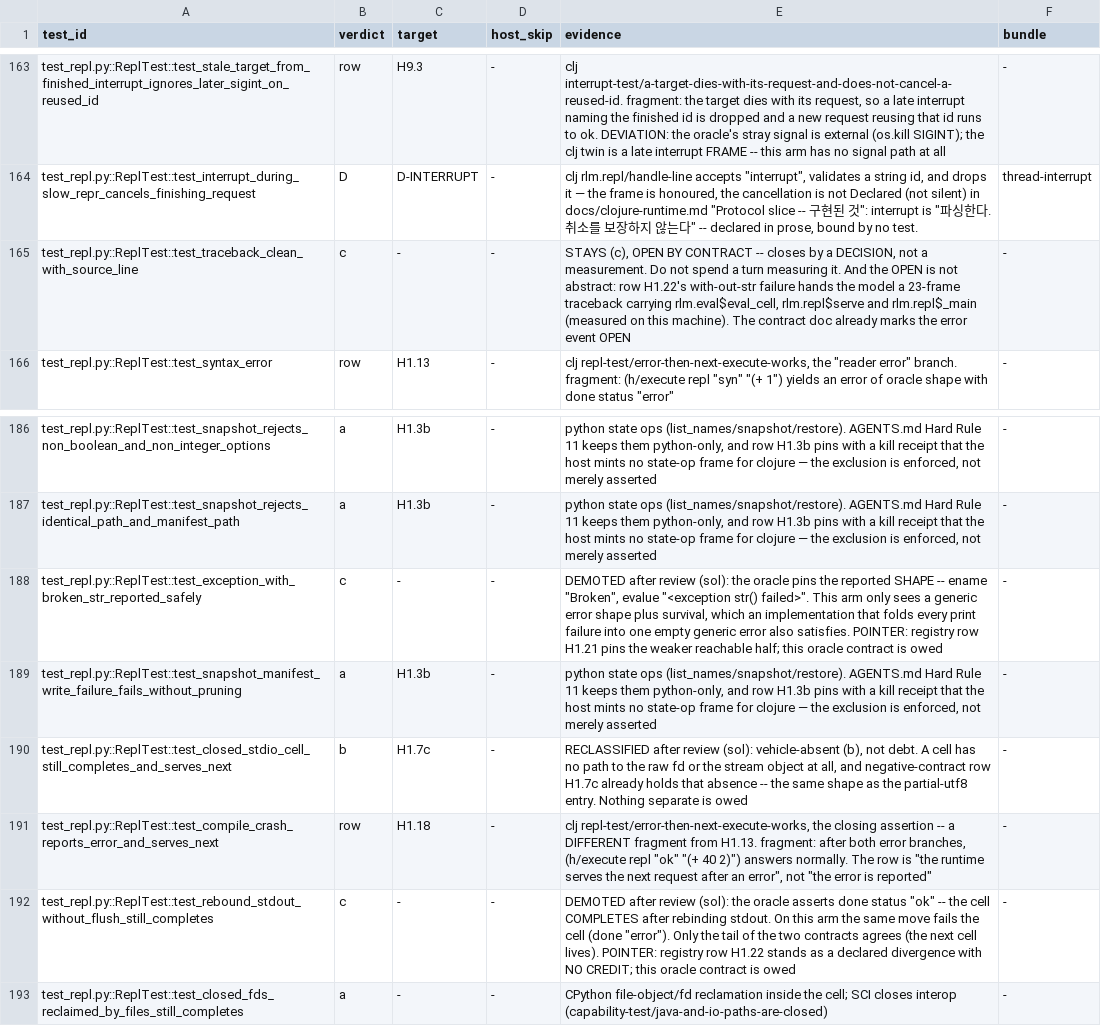
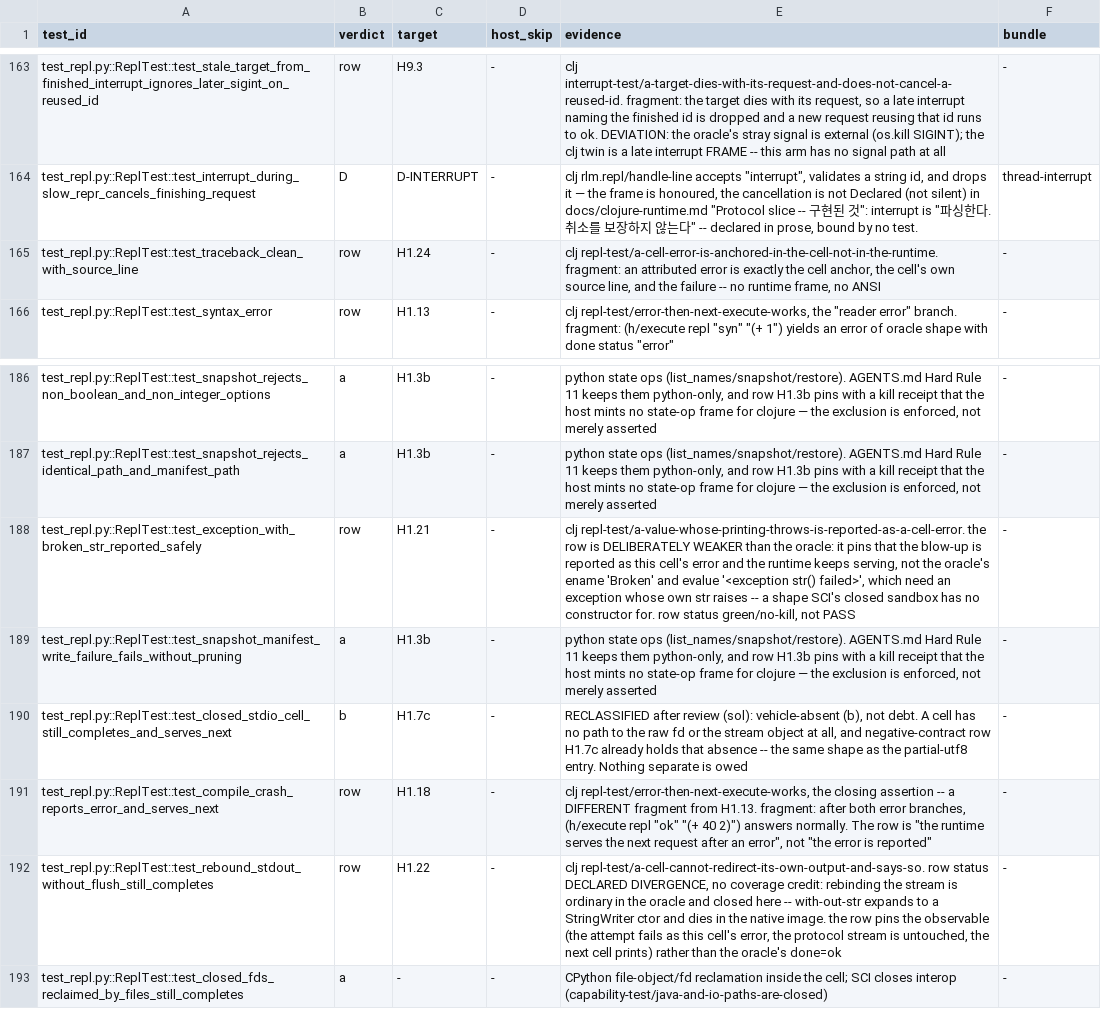
Before and after one commit to junghan0611/prime-agent, a TSV file: evals/coverage-denominator/manifest.tsv, drawn as a sheet; only a part is shown, gaps mark what is left out.

```diff
--- a/evals/coverage-denominator/manifest.tsv
+++ b/evals/coverage-denominator/manifest.tsv
@@ -164,3 +164,3 @@ test_repl.py::ReplTest::test_stale_target_from_finished_interrupt_ignores_later_
 test_repl.py::ReplTest::test_interrupt_during_slow_repr_cancels_finishing_request	D	D-INTERRUPT	-	"clj rlm.repl/handle-line accepts ""interrupt"", validates a string id, and drops it — the frame is honoured, the cancellation is not Declared (not silent) in docs/clojure-runtime.md ""Protocol slice -- 구현된 것"": interrupt is ""파싱한다. 취소를 보장하지 않는다"" -- declared in prose, bound by no test."	thread-interrupt
-test_repl.py::ReplTest::test_traceback_clean_with_source_line	c	-	-	STAYS (c), OPEN BY CONTRACT -- closes by a DECISION, not a measurement. Do not spend a turn measuring it. And the OPEN is not abstract: row H1.22's with-out-str failure hands the model a 23-frame traceback carrying rlm.eval$eval_cell, rlm.repl$serve and rlm.repl$_main (measured on this machine). The contract doc already marks the error event OPEN	-
+test_repl.py::ReplTest::test_traceback_clean_with_source_line	row	H1.24	-	clj repl-test/a-cell-error-is-anchored-in-the-cell-not-in-the-runtime. fragment: an attributed error is exactly the cell anchor, the cell's own source line, and the failure -- no runtime frame, no ANSI	-
 test_repl.py::ReplTest::test_syntax_error	row	H1.13	-	"clj repl-test/error-then-next-execute-works, the ""reader error"" branch. fragment: (h/execute repl ""syn"" ""(+ 1"") yields an error of oracle shape with done status ""error"""	-
@@ -187,3 +187,3 @@ test_repl.py::ReplTest::test_snapshot_rejects_non_boolean_and_non_integer_option
 test_repl.py::ReplTest::test_snapshot_rejects_identical_path_and_manifest_path	a	H1.3b	-	python state ops (list_names/snapshot/restore). AGENTS.md Hard Rule 11 keeps them python-only, and row H1.3b pins with a kill receipt that the host mints no state-op frame for clojure — the exclusion is enforced, not merely asserted	-
-test_repl.py::ReplTest::test_exception_with_broken_str_reported_safely	c	-	-	"DEMOTED after review (sol): the oracle pins the reported SHAPE -- ename ""Broken"", evalue ""<exception str() failed>"". This arm only sees a generic error shape plus survival, which an implementation that folds every print failure into one empty generic error also satisfies. POINTER: registry row H1.21 pins the weaker reachable half; this oracle contract is owed"	-
+test_repl.py::ReplTest::test_exception_with_broken_str_reported_safely	row	H1.21	-	clj repl-test/a-value-whose-printing-throws-is-reported-as-a-cell-error. the row is DELIBERATELY WEAKER than the oracle: it pins that the blow-up is reported as this cell's error and the runtime keeps serving, not the oracle's ename 'Broken' and evalue '<exception str() failed>', which need an exception whose own str raises -- a shape SCI's closed sandbox has no constructor for. row status green/no-kill, not PASS	-
 test_repl.py::ReplTest::test_snapshot_manifest_write_failure_fails_without_pruning	a	H1.3b	-	python state ops (list_names/snapshot/restore). AGENTS.md Hard Rule 11 keeps them python-only, and row H1.3b pins with a kill receipt that the host mints no state-op frame for clojure — the exclusion is enforced, not merely asserted	-
@@ -191,3 +191,3 @@ test_repl.py::ReplTest::test_closed_stdio_cell_still_completes_and_serves_next	b
 test_repl.py::ReplTest::test_compile_crash_reports_error_and_serves_next	row	H1.18	-	"clj repl-test/error-then-next-execute-works, the closing assertion -- a DIFFERENT fragment from H1.13. fragment: after both error branches, (h/execute repl ""ok"" ""(+ 40 2)"") answers normally. The row is ""the runtime serves the next request after an error"", not ""the error is reported"""	-
-test_repl.py::ReplTest::test_rebound_stdout_without_flush_still_completes	c	-	-	"DEMOTED after review (sol): the oracle asserts done status ""ok"" -- the cell COMPLETES after rebinding stdout. On this arm the same move fails the cell (done ""error""). Only the tail of the two contracts agrees (the next cell lives). POINTER: registry row H1.22 stands as a declared divergence with NO CREDIT; this oracle contract is owed"	-
+test_repl.py::ReplTest::test_rebound_stdout_without_flush_still_completes	row	H1.22	-	clj repl-test/a-cell-cannot-redirect-its-own-output-and-says-so. row status DECLARED DIVERGENCE, no coverage credit: rebinding the stream is ordinary in the oracle and closed here -- with-out-str expands to a StringWriter ctor and dies in the native image. the row pins the observable (the attempt fails as this cell's error, the protocol stream is untouched, the next cell prints) rather than the oracle's done=ok	-
 test_repl.py::ReplTest::test_closed_fds_reclaimed_by_files_still_completes	a	-	-	CPython file-object/fd reclamation inside the cell; SCI closes interop (capability-test/java-and-io-paths-are-closed)	-
```
Also changed, not shown: evals/coverage-denominator/registry.tsv, 3 other files.
